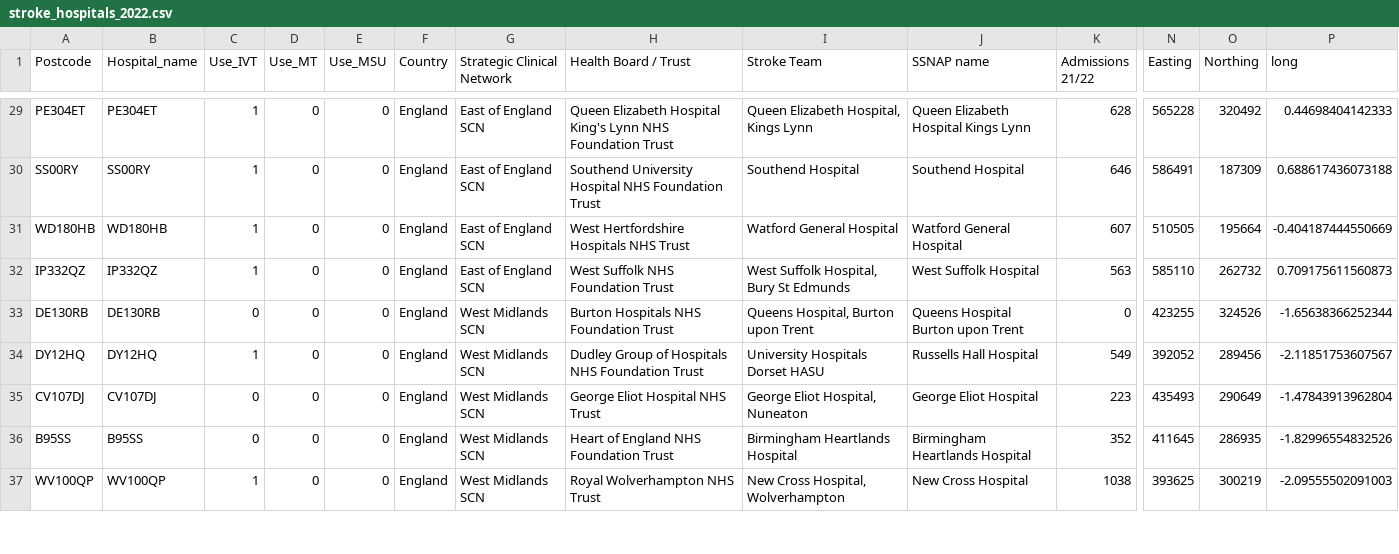
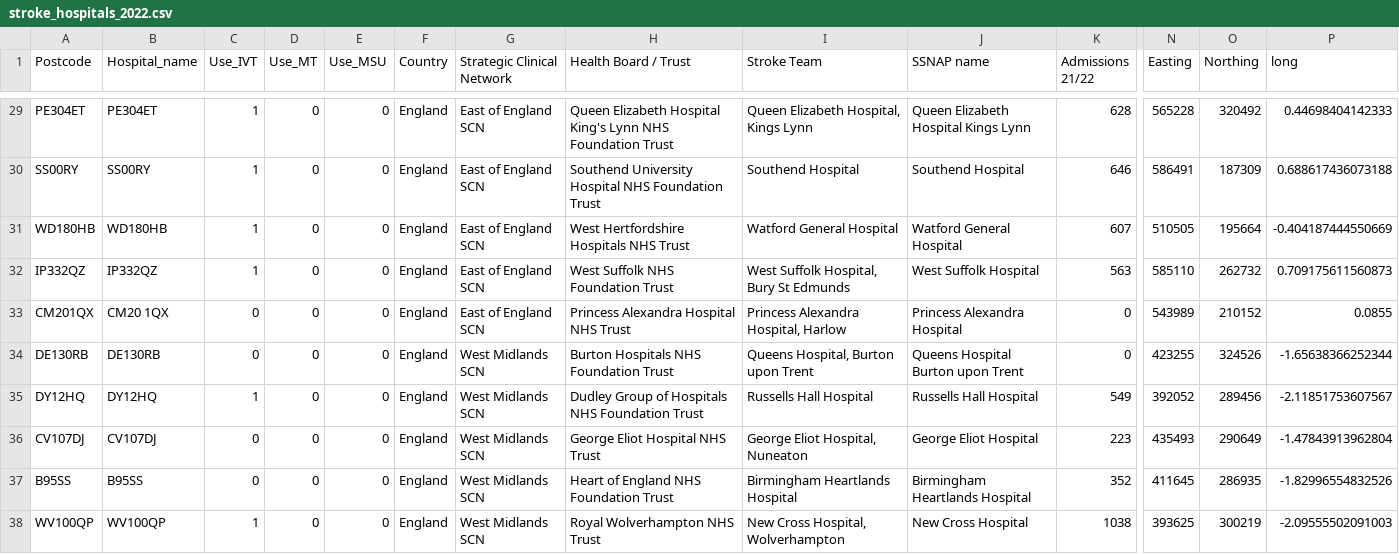
Before and after one commit to samuel-book/stroke_unit_demographics, a CSV file: data/stroke_hospitals_2022.csv, drawn as a sheet; only a part is shown, gaps mark what is left out; addresses are those after the commit; rows hold the shown columns only; the diff covers the shown part only; the diff names each change by its address in the sheet, - before the commit and + after, or states it on an @@ line.

Commit message:
Update stroke hopsitals

```diff
--- a/data/stroke_hospitals_2022.csv
+++ b/data/stroke_hospitals_2022.csv
+row 33: CM201QX | CM20 1QX | 0 | 0 | 0 | England | East of England SCN | Princess Alexandra Hospital NHS Trust | Princess Alexandra Hospital, Harlow | Princess Alexandra Hospital | 0 | 543989 | 210152 | 0.0855
-I35 (Stroke Team): University Hospitals Dorset HASU
+I35 (Stroke Team): Russells Hall Hospital
```
Also changed, not shown: 3 edited cells elsewhere in this file.
